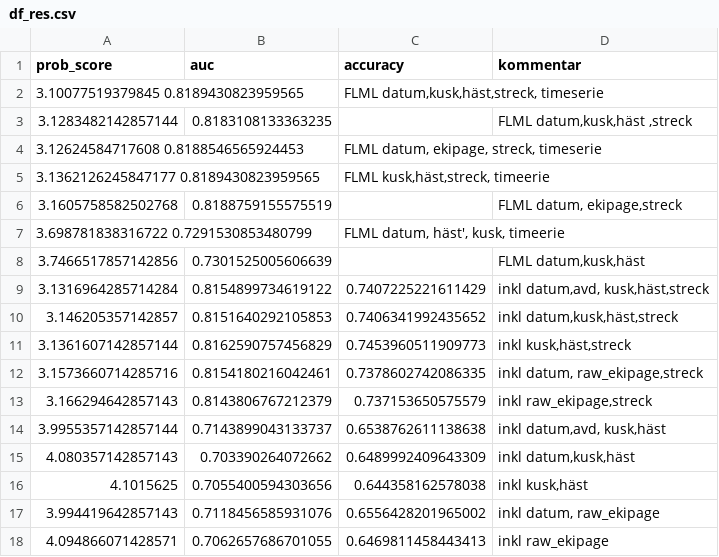
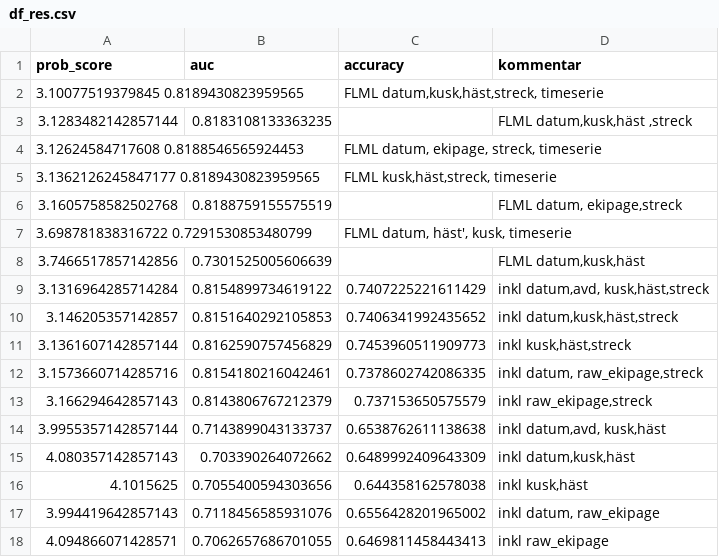
Before and after one commit to carokanns/Trav, a CSV file: spel/v75_tester/df_res.csv, drawn as a sheet; the diff names each change by its address in the sheet, - before the commit and + after, or states it on an @@ line.

```diff
--- a/spel/v75_tester/df_res.csv
+++ b/spel/v75_tester/df_res.csv
-C5 (accuracy): FLML kusk,häst,streck, timeerie
+C5 (accuracy): FLML kusk,häst,streck, timeserie
-C7 (accuracy): FLML datum, häst', kusk, timeerie
+C7 (accuracy): FLML datum, häst', kusk, timeserie
```
Also changed, not shown: spel/utdelning.csv, spel/v75_tester/catboost_info/fold_0_learn_error.tsv, 41 other files.
